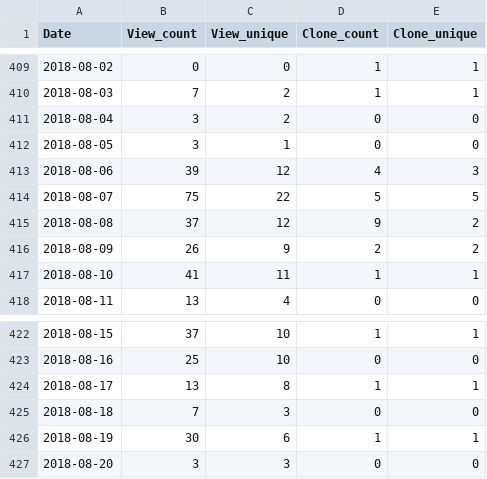
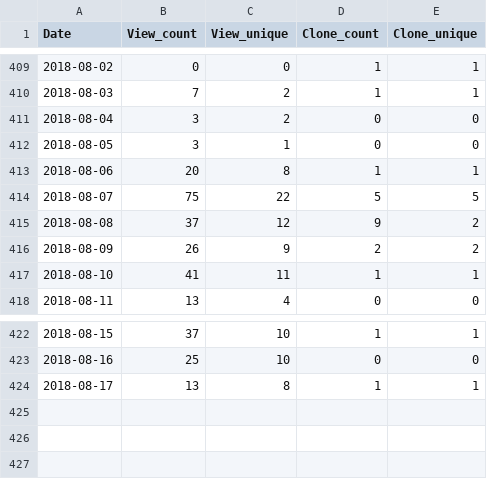
Before and after one commit to miykael/traffic_info_github, a TSV file: results/traffic_info_nipype_tutorial.tsv, drawn as a sheet; only a part is shown, gaps mark what is left out.

```diff
--- a/results/traffic_info_nipype_tutorial.tsv
+++ b/results/traffic_info_nipype_tutorial.tsv
@@ -412,3 +412,3 @@ Date	View_count	View_unique	Clone_count	Clone_unique
 2018-08-05	3	1	0	0
-2018-08-06	39	12	4	3
+2018-08-06	20	8	1	1
 2018-08-07	75	22	5	5
@@ -424,4 +424 @@ Date	View_count	View_unique	Clone_count	Clone_unique
 2018-08-17	13	8	1	1
-2018-08-18	7	3	0	0
-2018-08-19	30	6	1	1
-2018-08-20	3	3	0	0
```
Also changed, not shown: 1 other file.
